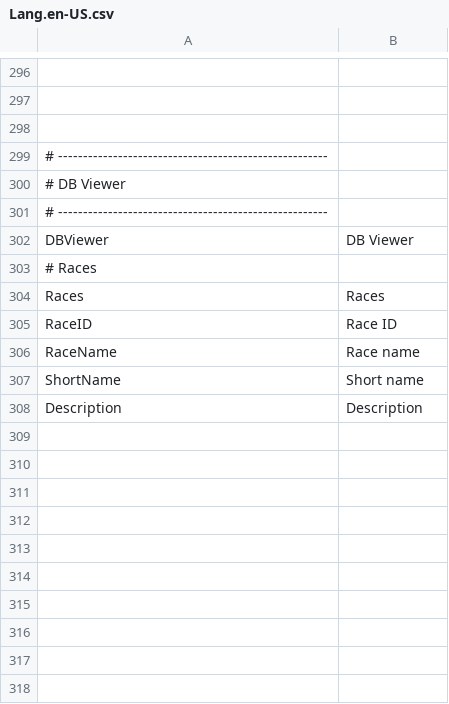
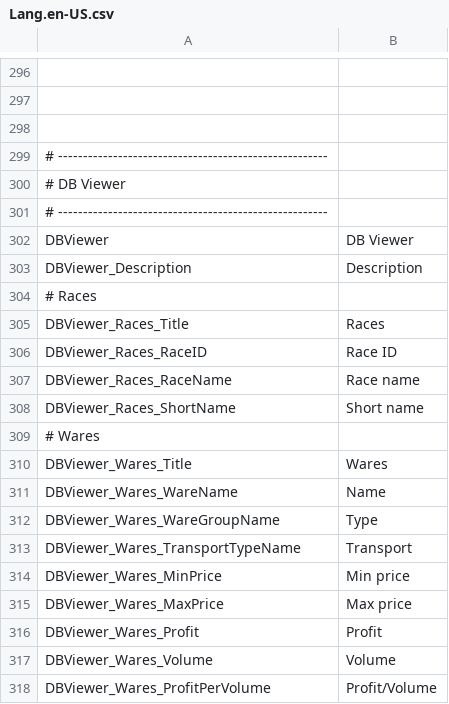
Before and after one commit to Ocelot1210/X4_ComplexCalculator, a CSV file: X4_ComplexCalculator/Localization/Lang.en-US.csv, drawn as a sheet; only a part is shown, gaps mark what is left out; removed rows and columns are numbered as before the commit, all else as after; the diff names each change by its address in the sheet, - before the commit and + after, or states it on an @@ line.

```diff
--- a/X4_ComplexCalculator/Localization/Lang.en-US.csv
+++ b/X4_ComplexCalculator/Localization/Lang.en-US.csv
+row 303: DBViewer_Description | Description
-A305: Races
+A305: DBViewer_Races_Title
-A306: RaceID
+A306: DBViewer_Races_RaceID
-A307: RaceName
+A307: DBViewer_Races_RaceName
-A308: ShortName
+A308: DBViewer_Races_ShortName
-row 308: Description | Description
+row 309: # Wares
+row 310: DBViewer_Wares_Title | Wares
+row 311: DBViewer_Wares_WareName | Name
+row 312: DBViewer_Wares_WareGroupName | Type
+row 313: DBViewer_Wares_TransportTypeName | Transport
+row 314: DBViewer_Wares_MinPrice | Min price
+row 315: DBViewer_Wares_MaxPrice | Max price
+row 316: DBViewer_Wares_Profit | Profit
+row 317: DBViewer_Wares_Volume | Volume
+row 318: DBViewer_Wares_ProfitPerVolume | Profit/Volume
```
Also changed, not shown: X4_ComplexCalculator/Localization/Lang.ja-JP.csv, 9 other files.
